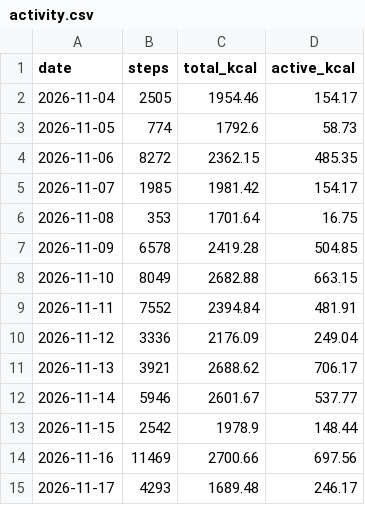
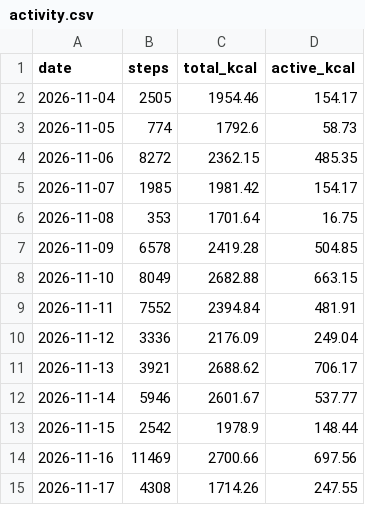
Before and after one commit to recr0ns/sphere-data, a CSV file: csv/activity.csv, drawn as a sheet.

Commit message:
sync: fitbit 2026-11-17 18:47

```diff
--- a/csv/activity.csv
+++ b/csv/activity.csv
@@ -14,2 +14,2 @@ date,steps,total_kcal,active_kcal
 2026-11-16,11469,2700.66,697.56
-2026-11-17,4293,1689.48,246.17
+2026-11-17,4308,1714.26,247.55
```
